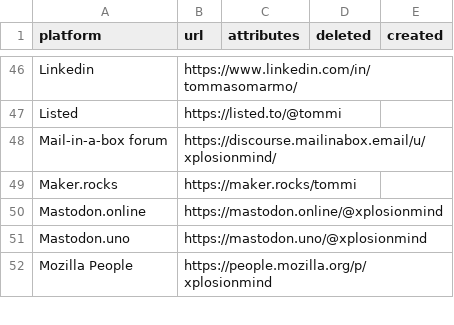
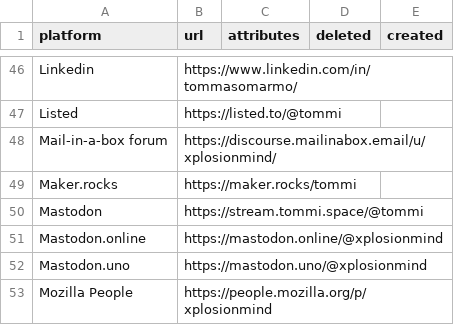
Before and after one commit to xplosionmind/tommi.space, a CSV file: data/accounts.csv, drawn as a sheet; only a part is shown, gaps mark what is left out; the diff names each change by its address in the sheet, - before the commit and + after, or states it on an @@ line.

```diff
--- a/data/accounts.csv
+++ b/data/accounts.csv
+row 50: Mastodon | https://stream.tommi.space/@tommi
```
Also changed, not shown: 9 other files.
